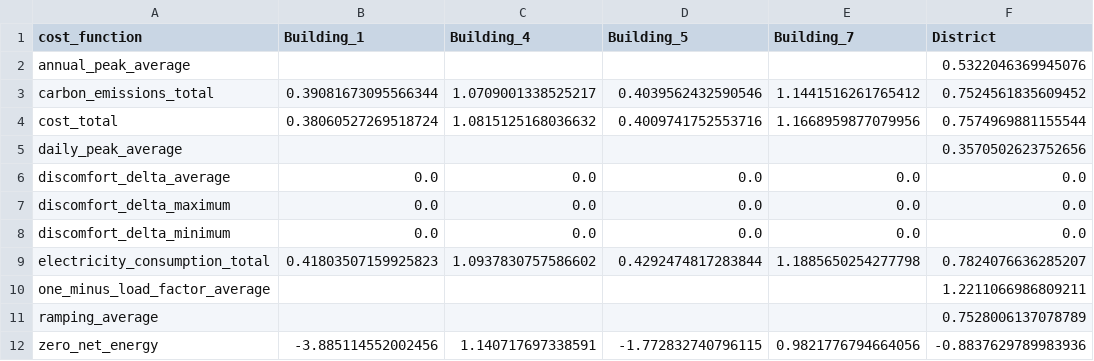
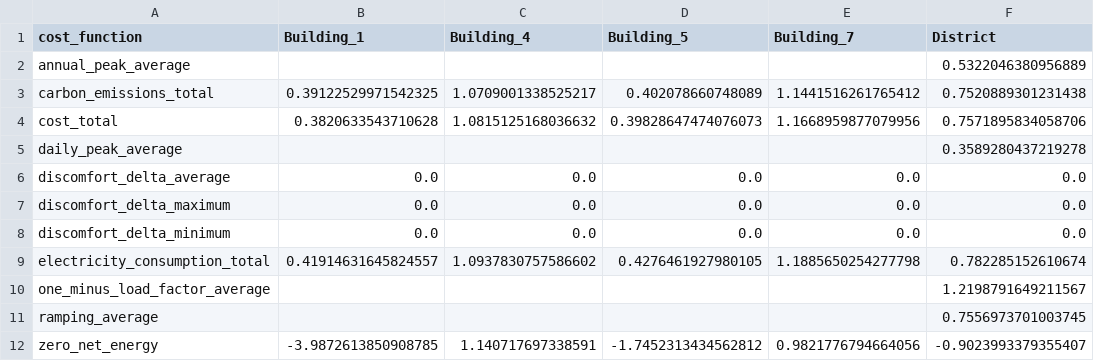
Before and after one commit to dp291203/CityLearn-T, a CSV file: kpis_sharing.csv, drawn as a sheet.

```diff
--- a/kpis_sharing.csv
+++ b/kpis_sharing.csv
@@ -1,6 +1,6 @@
 cost_function,Building_1,Building_4,Building_5,Building_7,District
-annual_peak_average,,,,,0.5322046369945076
-carbon_emissions_total,0.39081673095566344,1.0709001338525217,0.4039562432590546,1.1441516261765412,0.7524561835609452
-cost_total,0.38060527269518724,1.0815125168036632,0.4009741752553716,1.1668959877079956,0.7574969881155544
-daily_peak_average,,,,,0.3570502623752656
+annual_peak_average,,,,,0.5322046380956889
+carbon_emissions_total,0.39122529971542325,1.0709001338525217,0.402078660748089,1.1441516261765412,0.7520889301231438
+cost_total,0.3820633543710628,1.0815125168036632,0.39828647474076073,1.1668959877079956,0.7571895834058706
+daily_peak_average,,,,,0.3589280437219278
 discomfort_delta_average,0.0,0.0,0.0,0.0,0.0
@@ -8,5 +8,5 @@ discomfort_delta_maximum,0.0,0.0,0.0,0.0,0.0
 discomfort_delta_minimum,0.0,0.0,0.0,0.0,0.0
-electricity_consumption_total,0.41803507159925823,1.0937830757586602,0.4292474817283844,1.1885650254277798,0.7824076636285207
-one_minus_load_factor_average,,,,,1.2211066986809211
-ramping_average,,,,,0.7528006137078789
-zero_net_energy,-3.885114552002456,1.140717697338591,-1.772832740796115,0.9821776794664056,-0.8837629789983936
+electricity_consumption_total,0.41914631645824557,1.0937830757586602,0.4276461927980105,1.1885650254277798,0.782285152610674
+one_minus_load_factor_average,,,,,1.2198791649211567
+ramping_average,,,,,0.7556973701003745
+zero_net_energy,-3.9872613850908785,1.140717697338591,-1.7452313434562812,0.9821776794664056,-0.9023993379355407
```
Also changed, not shown: kpis_v2g.csv, 2 other files.
